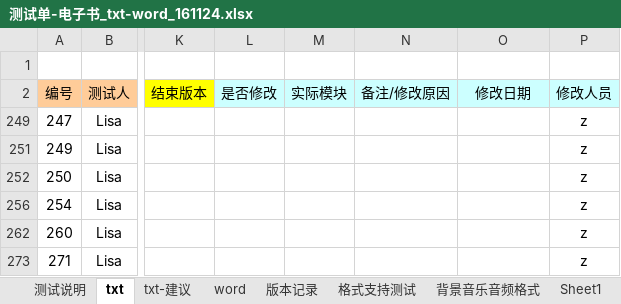
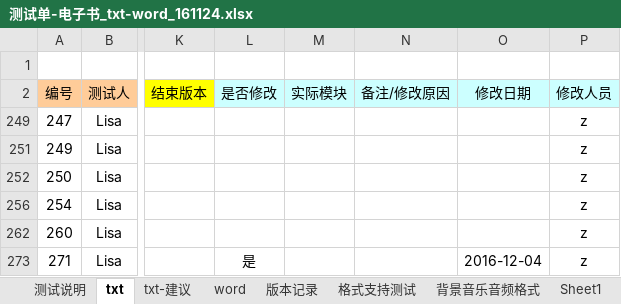
Before and after one commit to weizhiping/ebook, an Excel workbook: 测试单-电子书_txt-word_161124.xlsx, sheet txt, drawn as a sheet; only a part is shown, gaps mark what is left out; values as stored, in another font and other column widths than the file's, no borders; the diff names each change by its address in the sheet, - before the commit and + after, or states it on an @@ line.

```diff
--- a/测试单-电子书_txt-word_161124.xlsx (sheet txt)
+++ b/测试单-电子书_txt-word_161124.xlsx (sheet txt)
-L273 (是否修改): (empty)
+L273 (是否修改): 是
-O273 (修改日期): (empty)
+O273 (修改日期): 2016-12-04
```
Also changed, not shown: 4 other files.
